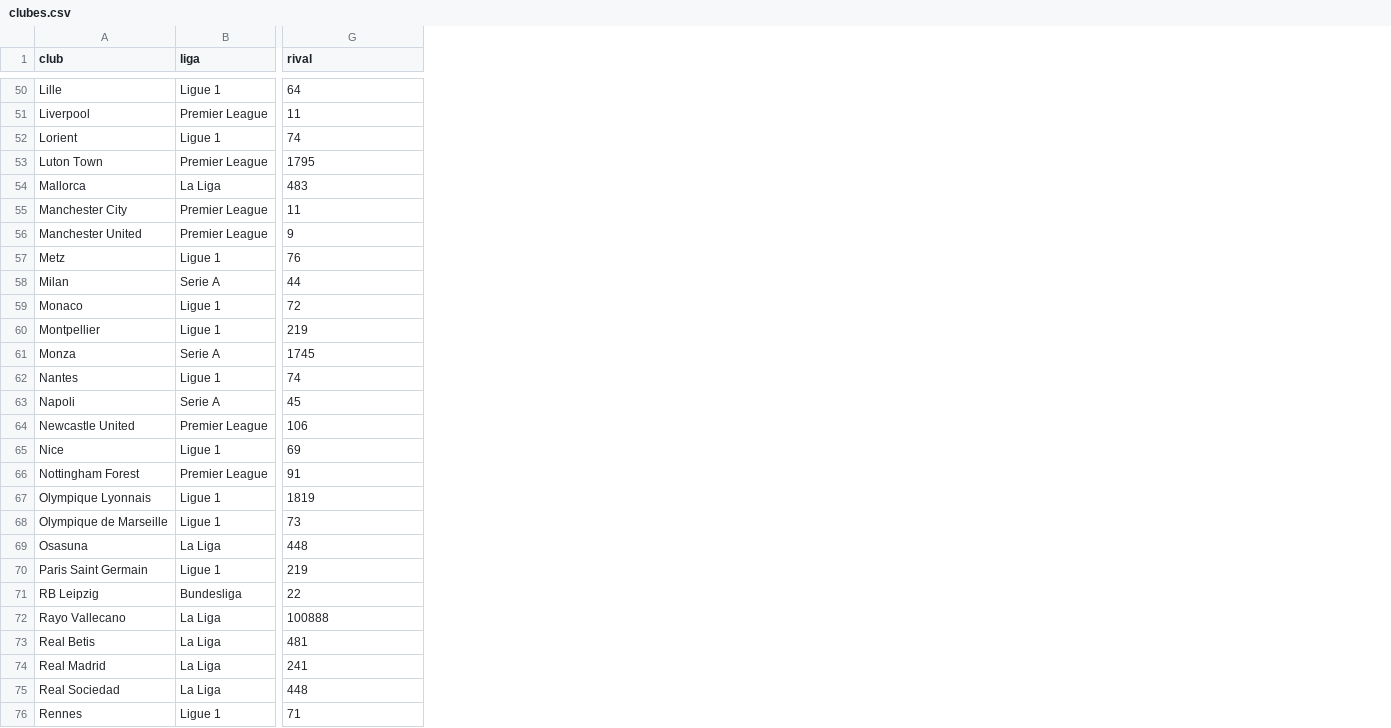
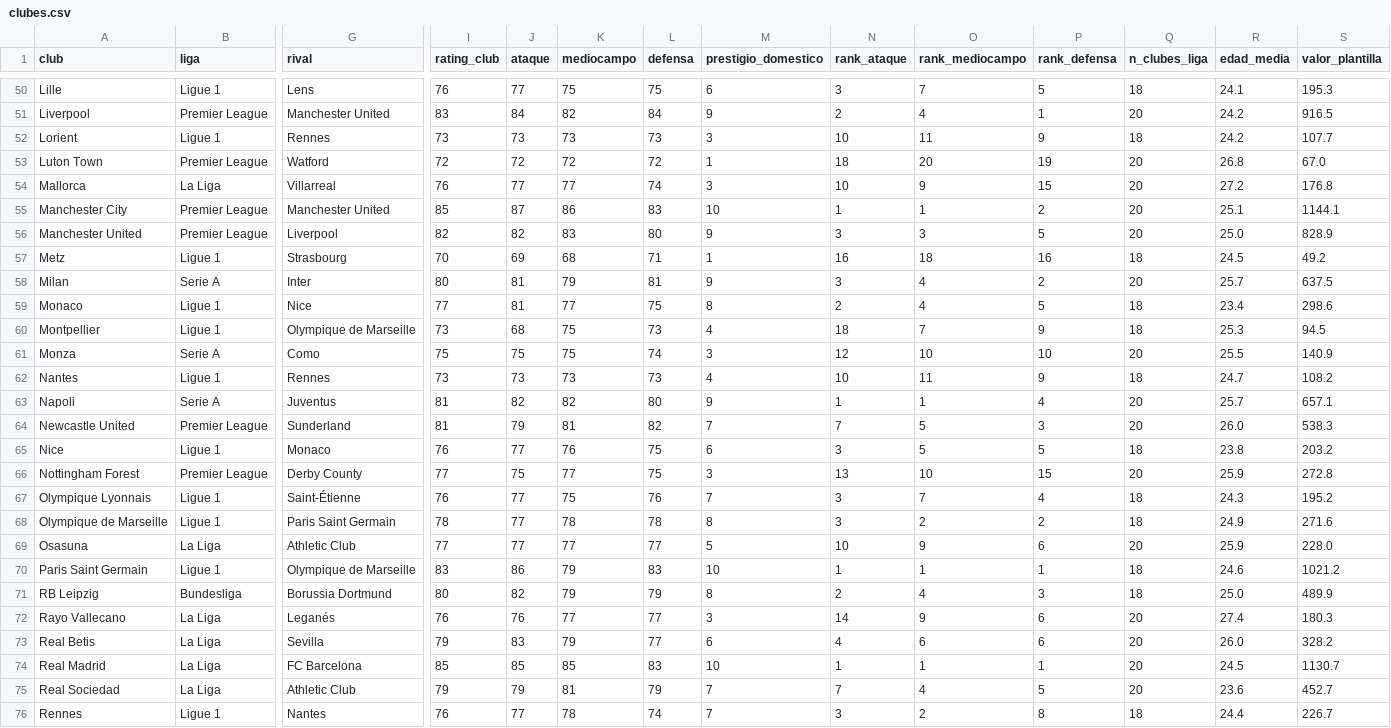
Before and after one commit to crisgarciaser/TransferAI, a CSV file: datos_reales/clubes.csv, drawn as a sheet; only a part is shown, gaps mark what is left out; the diff covers the shown part only; the diff names each change by its address in the sheet, - before the commit and + after, or states it on an @@ line.

```diff
--- a/datos_reales/clubes.csv
+++ b/datos_reales/clubes.csv
+column I (rating_club), rows 50-76: 76 | 83 | 73 | 72 | 76 | 85 | 82 | 70 | 80 | 77 | 73 | 75 | 73 | 81 | 81 | 76 | 77 | 76 | 78 | 77 | 83 | 80 | 76 | 79 | 85 | 79 | 76
+column J (ataque), rows 50-76: 77 | 84 | 73 | 72 | 77 | 87 | 82 | 69 | 81 | 81 | 68 | 75 | 73 | 82 | 79 | 77 | 75 | 77 | 77 | 77 | 86 | 82 | 76 | 83 | 85 | 79 | 77
+column K (mediocampo), rows 50-76: 75 | 82 | 73 | 72 | 77 | 86 | 83 | 68 | 79 | 77 | 75 | 75 | 73 | 82 | 81 | 76 | 77 | 75 | 78 | 77 | 79 | 79 | 77 | 79 | 85 | 81 | 78
+column L (defensa), rows 50-76: 75 | 84 | 73 | 72 | 74 | 83 | 80 | 71 | 81 | 75 | 73 | 74 | 73 | 80 | 82 | 75 | 75 | 76 | 78 | 77 | 83 | 79 | 77 | 77 | 83 | 79 | 74
+column M (prestigio_domestico), rows 50-76: 6 | 9 | 3 | 1 | 3 | 10 | 9 | 1 | 9 | 8 | 4 | 3 | 4 | 9 | 7 | 6 | 3 | 7 | 8 | 5 | 10 | 8 | 3 | 6 | 10 | 7 | 7
+column N (rank_ataque), rows 50-76: 3 | 2 | 10 | 18 | 10 | 1 | 3 | 16 | 3 | 2 | 18 | 12 | 10 | 1 | 7 | 3 | 13 | 3 | 3 | 10 | 1 | 2 | 14 | 4 | 1 | 7 | 3
+column O (rank_mediocampo), rows 50-76: 7 | 4 | 11 | 20 | 9 | 1 | 3 | 18 | 4 | 4 | 7 | 10 | 11 | 1 | 5 | 5 | 10 | 7 | 2 | 9 | 1 | 4 | 9 | 6 | 1 | 4 | 2
+column P (rank_defensa), rows 50-76: 5 | 1 | 9 | 19 | 15 | 2 | 5 | 16 | 2 | 5 | 9 | 10 | 9 | 4 | 3 | 5 | 15 | 4 | 2 | 6 | 1 | 3 | 6 | 6 | 1 | 5 | 8
+column Q (n_clubes_liga), rows 50-76: 18 | 20 | 18 | 20 | 20 | 20 | 20 | 18 | 20 | 18 | 18 | 20 | 18 | 20 | 20 | 18 | 20 | 18 | 18 | 20 | 18 | 18 | 20 | 20 | 20 | 20 | 18
+column R (edad_media), rows 50-76: 24.1 | 24.2 | 24.2 | 26.8 | 27.2 | 25.1 | 25.0 | 24.5 | 25.7 | 23.4 | 25.3 | 25.5 | 24.7 | 25.7 | 26.0 | 23.8 | 25.9 | 24.3 | 24.9 | 25.9 | 24.6 | 25.0 | 27.4 | 26.0 | 24.5 | 23.6 | 24.4
+column S (valor_plantilla), rows 50-76: 195.3 | 916.5 | 107.7 | 67.0 | 176.8 | 1144.1 | 828.9 | 49.2 | 637.5 | 298.6 | 94.5 | 140.9 | 108.2 | 657.1 | 538.3 | 203.2 | 272.8 | 195.2 | 271.6 | 228.0 | 1021.2 | 489.9 | 180.3 | 328.2 | 1130.7 | 452.7 | 226.7
-G50 (rival): 64
+G50 (rival): Lens
-G51 (rival): 11
+G51 (rival): Manchester United
-G52 (rival): 74
+G52 (rival): Rennes
-G53 (rival): 1795
+G53 (rival): Watford
-G54 (rival): 483
+G54 (rival): Villarreal
-G55 (rival): 11
+G55 (rival): Manchester United
-G56 (rival): 9
+G56 (rival): Liverpool
-G57 (rival): 76
+G57 (rival): Strasbourg
-G58 (rival): 44
+G58 (rival): Inter
-G59 (rival): 72
+G59 (rival): Nice
-G60 (rival): 219
+G60 (rival): Olympique de Marseille
-G61 (rival): 1745
+G61 (rival): Como
-G62 (rival): 74
+G62 (rival): Rennes
-G63 (rival): 45
+G63 (rival): Juventus
-G64 (rival): 106
+G64 (rival): Sunderland
-G65 (rival): 69
+G65 (rival): Monaco
-G66 (rival): 91
+G66 (rival): Derby County
-G67 (rival): 1819
+G67 (rival): Saint-Étienne
-G68 (rival): 73
+G68 (rival): Paris Saint Germain
-G69 (rival): 448
+G69 (rival): Athletic Club
-G70 (rival): 219
+G70 (rival): Olympique de Marseille
-G71 (rival): 22
+G71 (rival): Borussia Dortmund
-G72 (rival): 100888
+G72 (rival): Leganés
-G73 (rival): 481
+G73 (rival): Sevilla
-G74 (rival): 241
+G74 (rival): FC Barcelona
-G75 (rival): 448
+G75 (rival): Athletic Club
-G76 (rival): 71
+G76 (rival): Nantes
```
Also changed, not shown: 69 edited cells elsewhere in this file, 4 other files.
